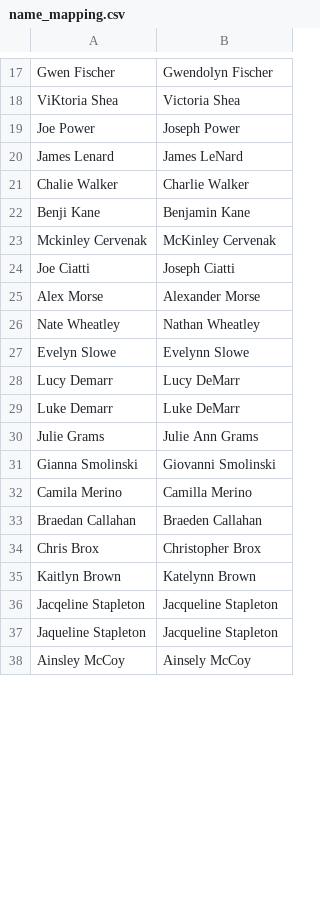
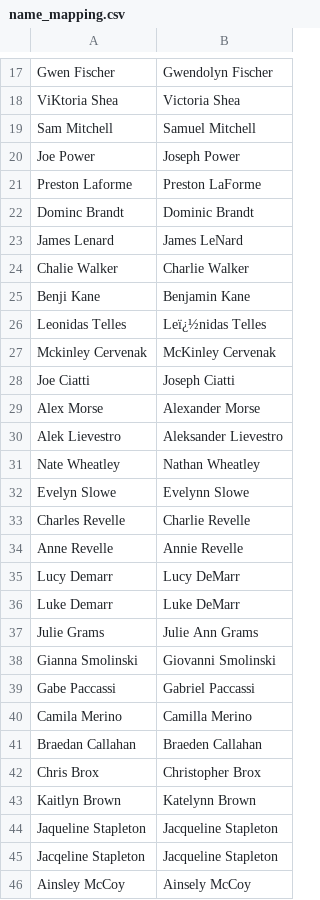
Before and after one commit to sjfischr/xc_data_analysis, a CSV file: data/merged/name_mapping.csv, drawn as a sheet; only a part is shown, gaps mark what is left out; the diff covers the shown part only.

```diff
--- a/data/merged/name_mapping.csv
+++ b/data/merged/name_mapping.csv
@@ -18,3 +18,6 @@ Gwen Fischer,Gwendolyn Fischer
 ViKtoria Shea,Victoria Shea
+Sam Mitchell,Samuel Mitchell
 Joe Power,Joseph Power
+Preston Laforme,Preston LaForme
+Dominc Brandt,Dominic Brandt
 James Lenard,James LeNard
@@ -22,2 +25,3 @@ Chalie Walker,Charlie Walker
 Benji Kane,Benjamin Kane
+Leonidas Telles,Leï¿½nidas Telles
 Mckinley Cervenak,McKinley Cervenak
@@ -25,4 +29,7 @@ Joe Ciatti,Joseph Ciatti
 Alex Morse,Alexander Morse
+Alek Lievestro,Aleksander Lievestro
 Nate Wheatley,Nathan Wheatley
 Evelyn Slowe,Evelynn Slowe
+Charles Revelle,Charlie Revelle
+Anne Revelle,Annie Revelle
 Lucy Demarr,Lucy DeMarr
@@ -31,2 +38,3 @@ Julie Grams,Julie Ann Grams
 Gianna Smolinski,Giovanni Smolinski
+Gabe Paccassi,Gabriel Paccassi
 Camila Merino,Camilla Merino
@@ -35,4 +43,4 @@ Chris Brox,Christopher Brox
 Kaitlyn Brown,Katelynn Brown
+Jaqueline Stapleton,Jacqueline Stapleton
 Jacqeline Stapleton,Jacqueline Stapleton
-Jaqueline Stapleton,Jacqueline Stapleton
 Ainsley McCoy,Ainsely McCoy
```
Also changed, not shown: 7 added rows, 2 moved rows and 1 edited cell elsewhere in this file, name_corrections.csv, 20 other files.
